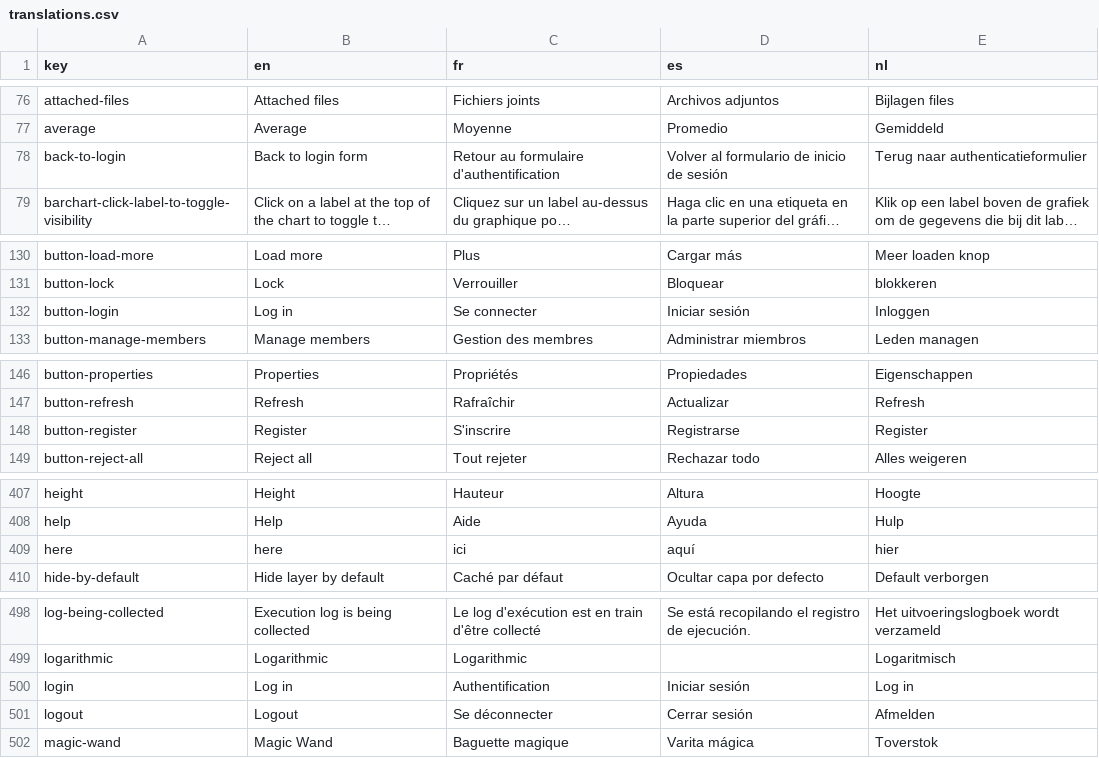
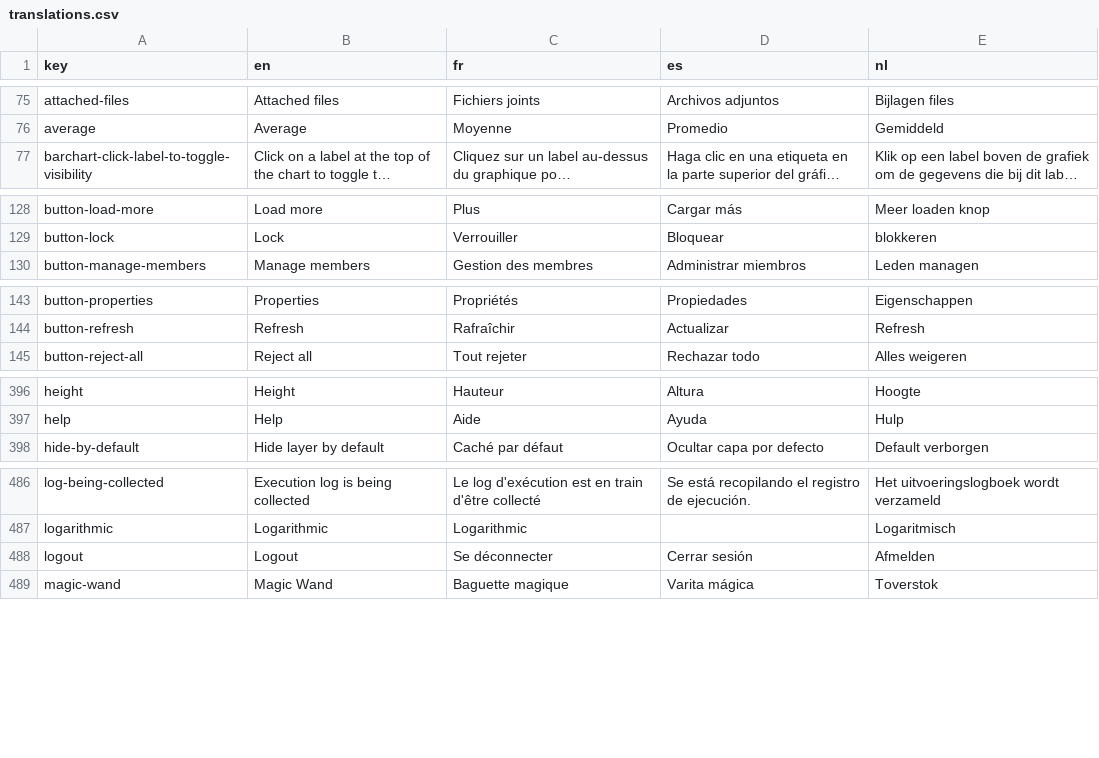
Before and after one commit to cytomine/cytomine, a CSV file: web-ui/ui/src/locales/translations.csv, drawn as a sheet; only a part is shown, gaps mark what is left out; long unchanged cells end in …; removed rows and columns are numbered as before the commit, all else as after; the diff covers the shown part only; the diff names each change by its address in the sheet, - before the commit and + after, or states it on an @@ line.

```diff
--- a/web-ui/ui/src/locales/translations.csv
+++ b/web-ui/ui/src/locales/translations.csv
-row 78: back-to-login | Back to login form | Retour au formulaire d'authentification | Volver al formulario de inicio de sesión | Terug naar authenticatieformulier
-row 132: button-login | Log in | Se connecter | Iniciar sesión | Inloggen
-row 148: button-register | Register | S'inscrire | Registrarse | Register
-row 409: here | here | ici | aquí | hier
-row 500: login | Log in | Authentification | Iniciar sesión | Log in
```
Also changed, not shown: 3 added rows, 14 removed rows and 5 edited cells elsewhere in this file, 11 other files.
